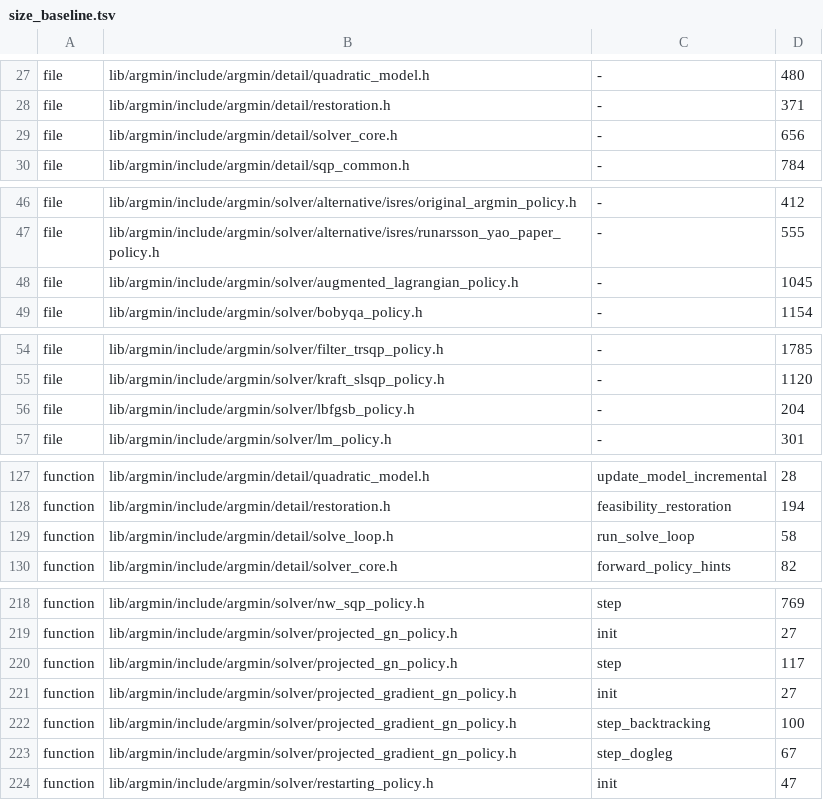
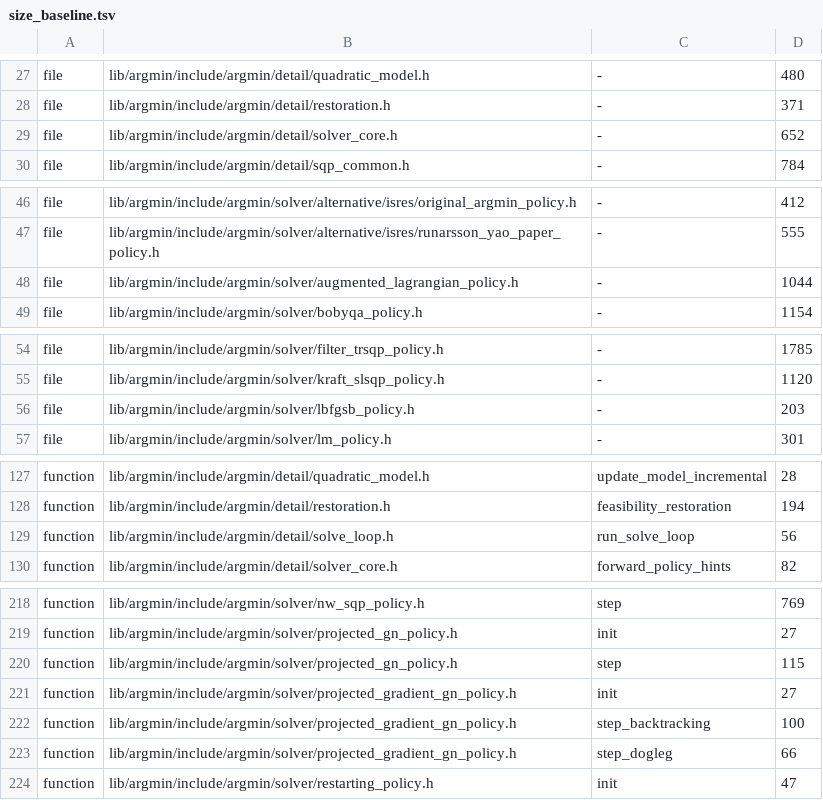
Before and after one commit to skrede/argmin, a TSV file: scripts/size_baseline.tsv, drawn as a sheet; only a part is shown, gaps mark what is left out; the diff covers the shown part only.

```diff
--- a/scripts/size_baseline.tsv
+++ b/scripts/size_baseline.tsv
@@ -28,3 +28,3 @@ file	lib/argmin/include/argmin/detail/quadratic_model.h	-	480
 file	lib/argmin/include/argmin/detail/restoration.h	-	371
-file	lib/argmin/include/argmin/detail/solver_core.h	-	656
+file	lib/argmin/include/argmin/detail/solver_core.h	-	652
 file	lib/argmin/include/argmin/detail/sqp_common.h	-	784
@@ -47,3 +47,3 @@ file	lib/argmin/include/argmin/solver/alternative/isres/original_argmin_policy.h
 file	lib/argmin/include/argmin/solver/alternative/isres/runarsson_yao_paper_policy.h	-	555
-file	lib/argmin/include/argmin/solver/augmented_lagrangian_policy.h	-	1045
+file	lib/argmin/include/argmin/solver/augmented_lagrangian_policy.h	-	1044
 file	lib/argmin/include/argmin/solver/bobyqa_policy.h	-	1154
@@ -55,3 +55,3 @@ file	lib/argmin/include/argmin/solver/filter_trsqp_policy.h	-	1785
 file	lib/argmin/include/argmin/solver/kraft_slsqp_policy.h	-	1120
-file	lib/argmin/include/argmin/solver/lbfgsb_policy.h	-	204
+file	lib/argmin/include/argmin/solver/lbfgsb_policy.h	-	203
 file	lib/argmin/include/argmin/solver/lm_policy.h	-	301
@@ -128,3 +128,3 @@ function	lib/argmin/include/argmin/detail/quadratic_model.h	update_model_increme
 function	lib/argmin/include/argmin/detail/restoration.h	feasibility_restoration	194
-function	lib/argmin/include/argmin/detail/solve_loop.h	run_solve_loop	58
+function	lib/argmin/include/argmin/detail/solve_loop.h	run_solve_loop	56
 function	lib/argmin/include/argmin/detail/solver_core.h	forward_policy_hints	82
@@ -219,6 +219,6 @@ function	lib/argmin/include/argmin/solver/nw_sqp_policy.h	step	769
 function	lib/argmin/include/argmin/solver/projected_gn_policy.h	init	27
-function	lib/argmin/include/argmin/solver/projected_gn_policy.h	step	117
+function	lib/argmin/include/argmin/solver/projected_gn_policy.h	step	115
 function	lib/argmin/include/argmin/solver/projected_gradient_gn_policy.h	init	27
 function	lib/argmin/include/argmin/solver/projected_gradient_gn_policy.h	step_backtracking	100
-function	lib/argmin/include/argmin/solver/projected_gradient_gn_policy.h	step_dogleg	67
+function	lib/argmin/include/argmin/solver/projected_gradient_gn_policy.h	step_dogleg	66
 function	lib/argmin/include/argmin/solver/restarting_policy.h	init	47
```
Also changed, not shown: 2 edited cells elsewhere in this file, 21 other files.
